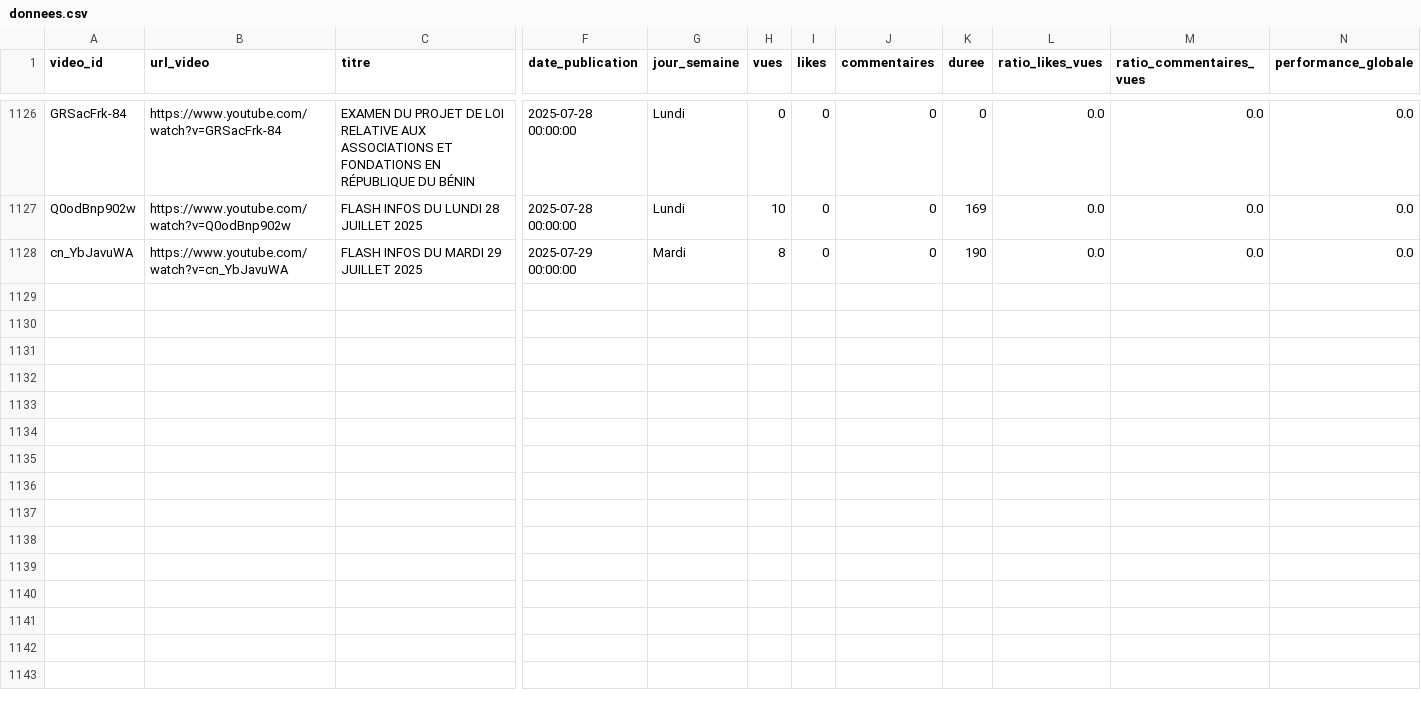
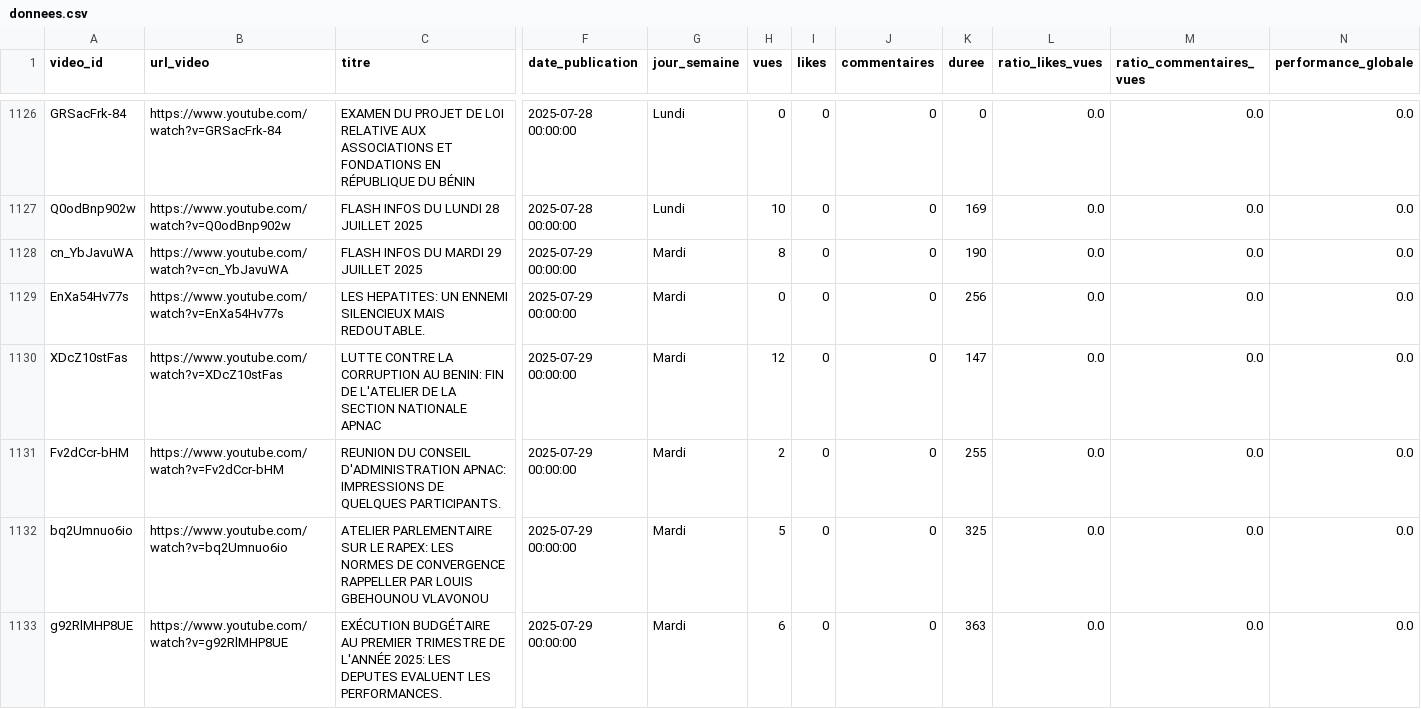
Before and after one commit to duv40/AN-Project, a CSV file: donnees.csv, drawn as a sheet; only a part is shown, gaps mark what is left out; rows hold the shown columns only; the diff names each change by its address in the sheet, - before the commit and + after, or states it on an @@ line.

```diff
--- a/donnees.csv
+++ b/donnees.csv
+row 1129: EnXa54Hv77s | https://www.youtube.com/watch?v=EnXa54Hv77s | LES HEPATITES: UN ENNEMI SILENCIEUX MAIS REDOUTABLE. | 2025-07-29 00:00:00 | Mardi | 0 | 0 | 0 | 256 | 0.0 | 0.0 | 0.0
+row 1130: XDcZ10stFas | https://www.youtube.com/watch?v=XDcZ10stFas | LUTTE CONTRE LA CORRUPTION AU BENIN: FIN DE L'ATELIER DE LA SECTION NATIONALE APNAC | 2025-07-29 00:00:00 | Mardi | 12 | 0 | 0 | 147 | 0.0 | 0.0 | 0.0
+row 1131: Fv2dCcr-bHM | https://www.youtube.com/watch?v=Fv2dCcr-bHM | REUNION DU CONSEIL D'ADMINISTRATION APNAC: IMPRESSIONS DE QUELQUES PARTICIPANTS. | 2025-07-29 00:00:00 | Mardi | 2 | 0 | 0 | 255 | 0.0 | 0.0 | 0.0
+row 1132: bq2Umnuo6io | https://www.youtube.com/watch?v=bq2Umnuo6io | ATELIER PARLEMENTAIRE SUR LE RAPEX: LES NORMES DE CONVERGENCE RAPPELLER PAR LOUIS GBEHOUNOU VLAVONOU | 2025-07-29 00:00:00 | Mardi | 5 | 0 | 0 | 325 | 0.0 | 0.0 | 0.0
+row 1133: g92RlMHP8UE | https://www.youtube.com/watch?v=g92RlMHP8UE | EXÉCUTION BUDGÉTAIRE AU PREMIER TRIMESTRE DE L'ANNÉE 2025: LES DEPUTES EVALUENT LES PERFORMANCES. | 2025-07-29 00:00:00 | Mardi | 6 | 0 | 0 | 363 | 0.0 | 0.0 | 0.0
```
